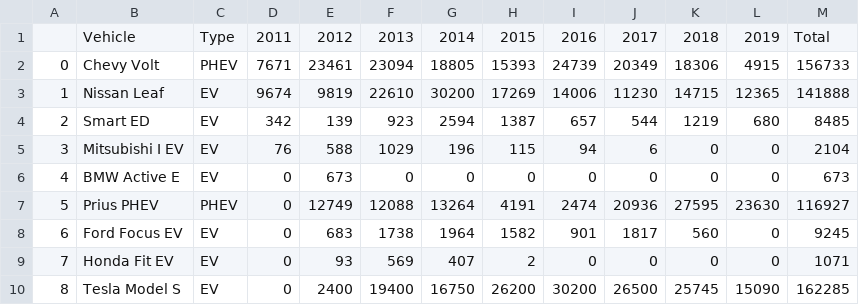
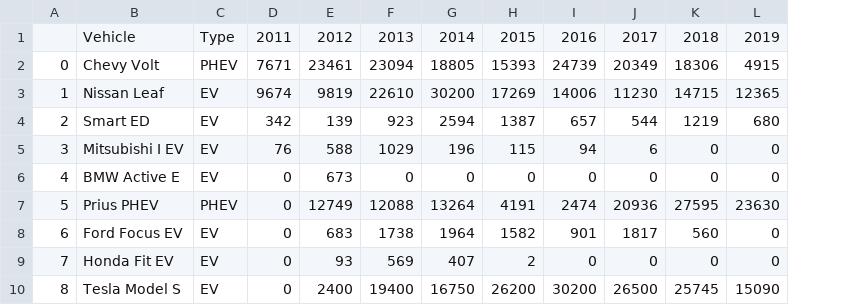
Before and after one commit to andymatsuura/ev-across-america, a CSV file: output/ev_sales.csv, drawn as a sheet; only a part is shown; the diff names each change by its address in the sheet, - before the commit and + after, or states it on an @@ line.

```diff
--- a/output/ev_sales.csv
+++ b/output/ev_sales.csv
-column M, rows 1-10: Total | 156733 | 141888 | 8485 | 2104 | 673 | 116927 | 9245 | 1071 | 162285
```
Also changed, not shown: 2 other files.
